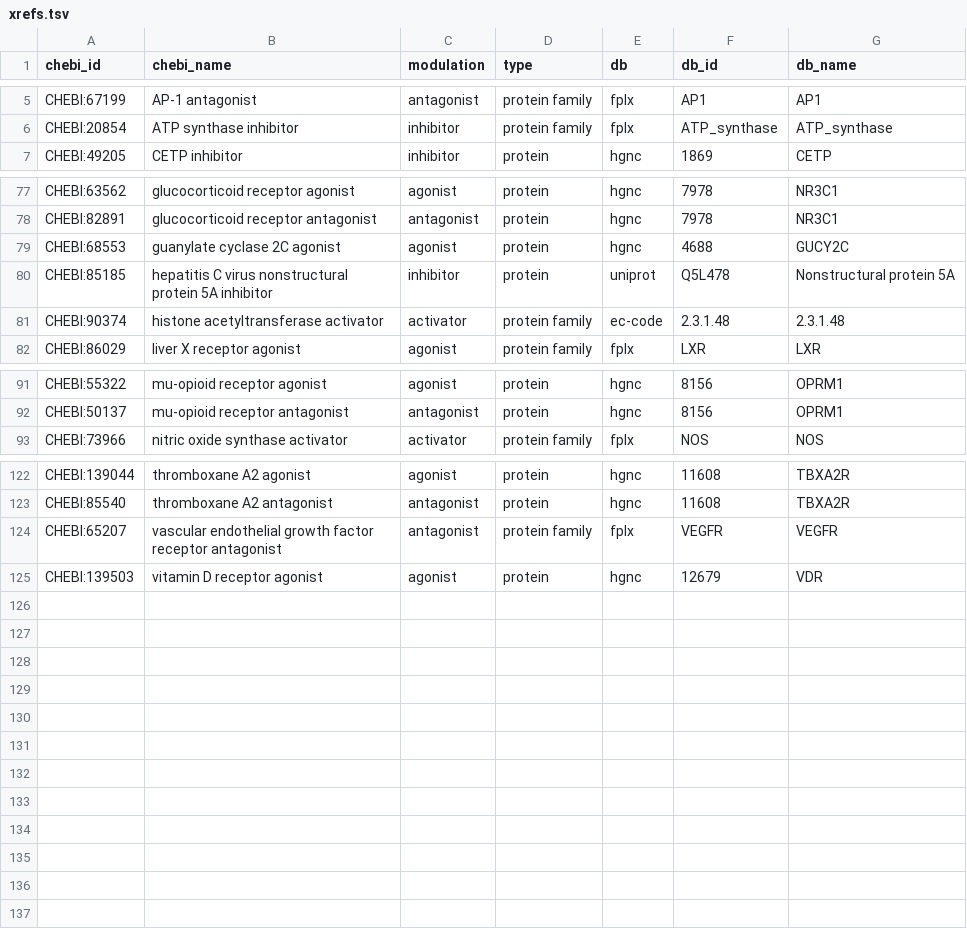
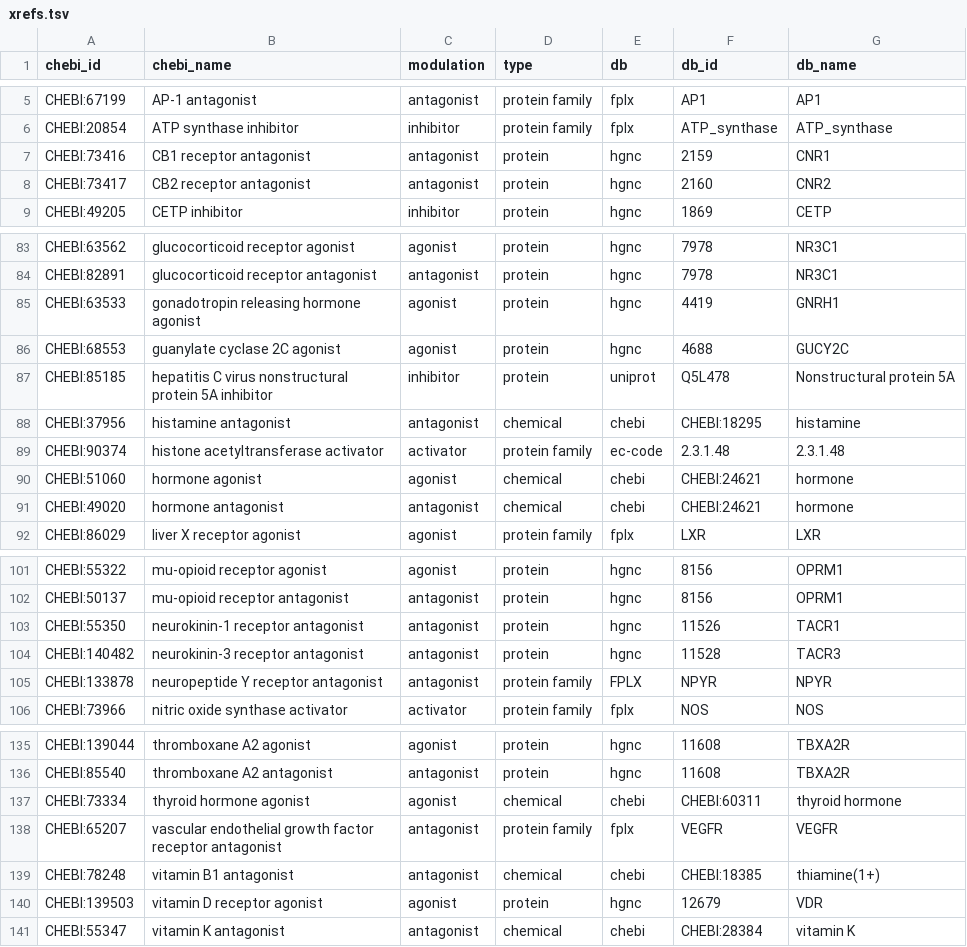
Before and after one commit to chemical-roles/chemical-roles, a TSV file: resources/xrefs.tsv, drawn as a sheet; only a part is shown, gaps mark what is left out; the diff covers the shown part only.

Commit message:
Friday night chemical curation!!!
What if this were a drinking game?

```diff
--- a/resources/xrefs.tsv
+++ b/resources/xrefs.tsv
@@ -6,2 +6,4 @@ CHEBI:67199	AP-1 antagonist	antagonist	protein family	fplx	AP1	AP1
 CHEBI:20854	ATP synthase inhibitor	inhibitor	protein family	fplx	ATP_synthase	ATP_synthase
+CHEBI:73416	CB1 receptor antagonist	antagonist	protein	hgnc	2159	CNR1
+CHEBI:73417	CB2 receptor antagonist	antagonist	protein	hgnc	2160	CNR2
 CHEBI:49205	CETP inhibitor	inhibitor	protein	hgnc	1869	CETP
@@ -78,5 +84,9 @@ CHEBI:63562	glucocorticoid receptor agonist	agonist	protein	hgnc	7978	NR3C1
 CHEBI:82891	glucocorticoid receptor antagonist	antagonist	protein	hgnc	7978	NR3C1
+CHEBI:63533	gonadotropin releasing hormone agonist	agonist	protein	hgnc	4419	GNRH1
 CHEBI:68553	guanylate cyclase 2C agonist	agonist	protein	hgnc	4688	GUCY2C
 CHEBI:85185	hepatitis C virus nonstructural protein 5A inhibitor	inhibitor	protein	uniprot	Q5L478	Nonstructural protein 5A
+CHEBI:37956	histamine antagonist	antagonist	chemical	chebi	CHEBI:18295	histamine
 CHEBI:90374	histone acetyltransferase activator	activator	protein family	ec-code	2.3.1.48	2.3.1.48
+CHEBI:51060	hormone agonist	agonist	chemical	chebi	CHEBI:24621	hormone
+CHEBI:49020	hormone antagonist	antagonist	chemical	chebi	CHEBI:24621	hormone
 CHEBI:86029	liver X receptor agonist	agonist	protein family	fplx	LXR	LXR
@@ -92,2 +102,5 @@ CHEBI:55322	mu-opioid receptor agonist	agonist	protein	hgnc	8156	OPRM1
 CHEBI:50137	mu-opioid receptor antagonist	antagonist	protein	hgnc	8156	OPRM1
+CHEBI:55350	neurokinin-1 receptor antagonist	antagonist	protein	hgnc	11526	TACR1
+CHEBI:140482	neurokinin-3 receptor antagonist	antagonist	protein	hgnc	11528	TACR3
+CHEBI:133878	neuropeptide Y receptor antagonist	antagonist	protein family	FPLX	NPYR	NPYR
 CHEBI:73966	nitric oxide synthase activator	activator	protein family	fplx	NOS	NOS
@@ -123,3 +136,6 @@ CHEBI:139044	thromboxane A2 agonist	agonist	protein	hgnc	11608	TBXA2R
 CHEBI:85540	thromboxane A2 antagonist	antagonist	protein	hgnc	11608	TBXA2R
+CHEBI:73334	thyroid hormone agonist	agonist	chemical	chebi	CHEBI:60311	thyroid hormone
 CHEBI:65207	vascular endothelial growth factor receptor antagonist	antagonist	protein family	fplx	VEGFR	VEGFR
+CHEBI:78248	vitamin B1 antagonist	antagonist	chemical	chebi	CHEBI:18385	thiamine(1+)
 CHEBI:139503	vitamin D receptor agonist	agonist	protein	hgnc	12679	VDR
+CHEBI:55347	vitamin K antagonist	antagonist	chemical	chebi	CHEBI:28384	vitamin K
```
Also changed, not shown: 4 added rows elsewhere in this file, export/relations_summary.tsv.
